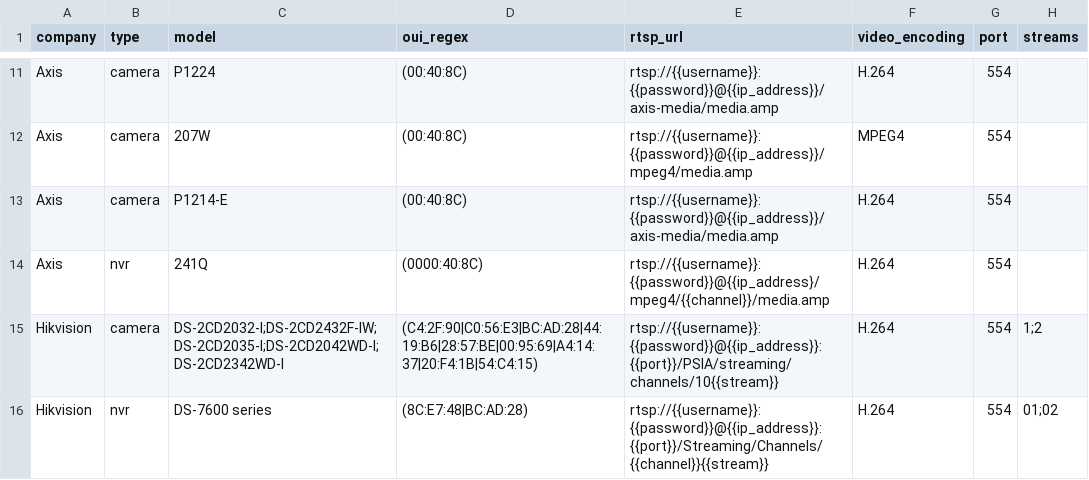
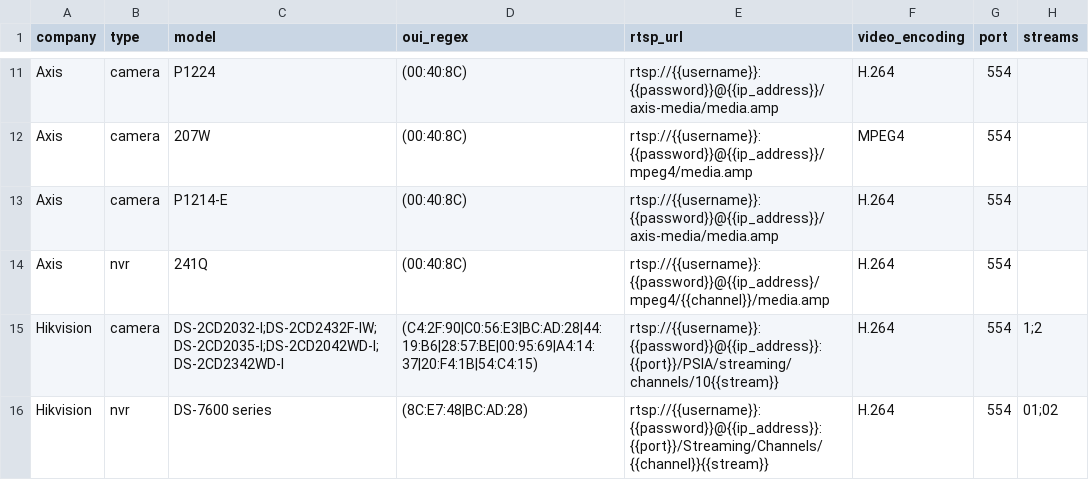
Before and after one commit to CamioCam/rtsp, a CSV file: cameras/paths.csv, drawn as a sheet; only a part is shown, gaps mark what is left out; the diff names each change by its address in the sheet, - before the commit and + after, or states it on an @@ line.

Commit message:
fixed bad OUI for Axis 241Q

```diff
--- a/cameras/paths.csv
+++ b/cameras/paths.csv
-D14 (oui_regex): (0000:40:8C)
+D14 (oui_regex): (00:40:8C)
```
